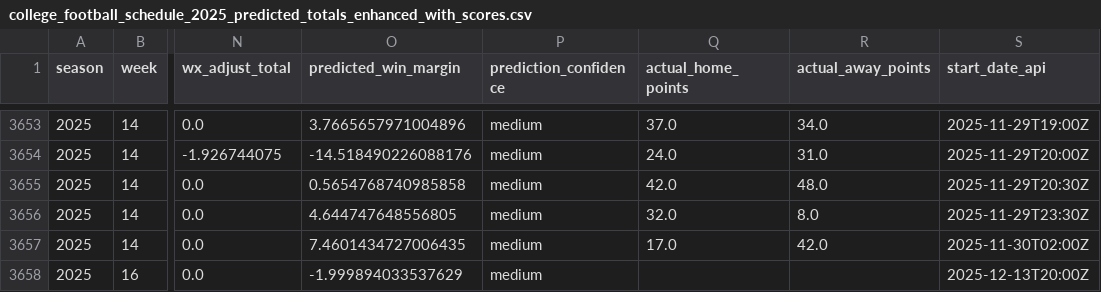
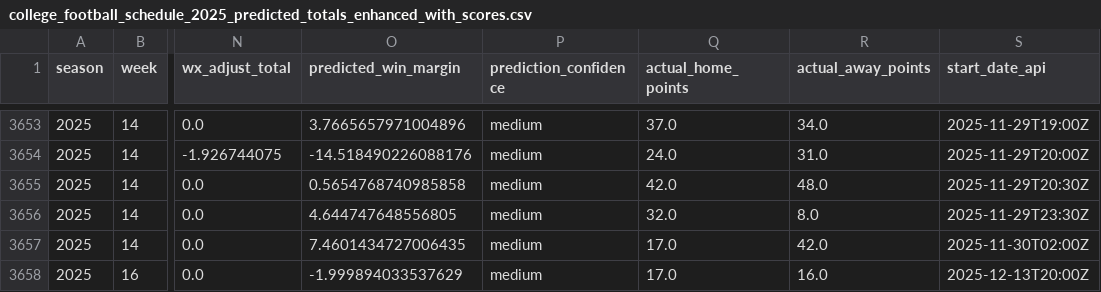
Before and after one commit to mostgood1/NCAAF-Predictions, a CSV file: data/college_football_schedule_2025_predicted_totals_enhanced_with_scores.csv, drawn as a sheet; only a part is shown, gaps mark what is left out; the diff names each change by its address in the sheet, - before the commit and + after, or states it on an @@ line.

```diff
--- a/data/college_football_schedule_2025_predicted_totals_enhanced_with_scores.csv
+++ b/data/college_football_schedule_2025_predicted_totals_enhanced_with_scores.csv
-Q3658 (actual_home_points): (empty)
+Q3658 (actual_home_points): 17.0
-R3658 (actual_away_points): (empty)
+R3658 (actual_away_points): 16.0
```
Also changed, not shown: 7 other files.
